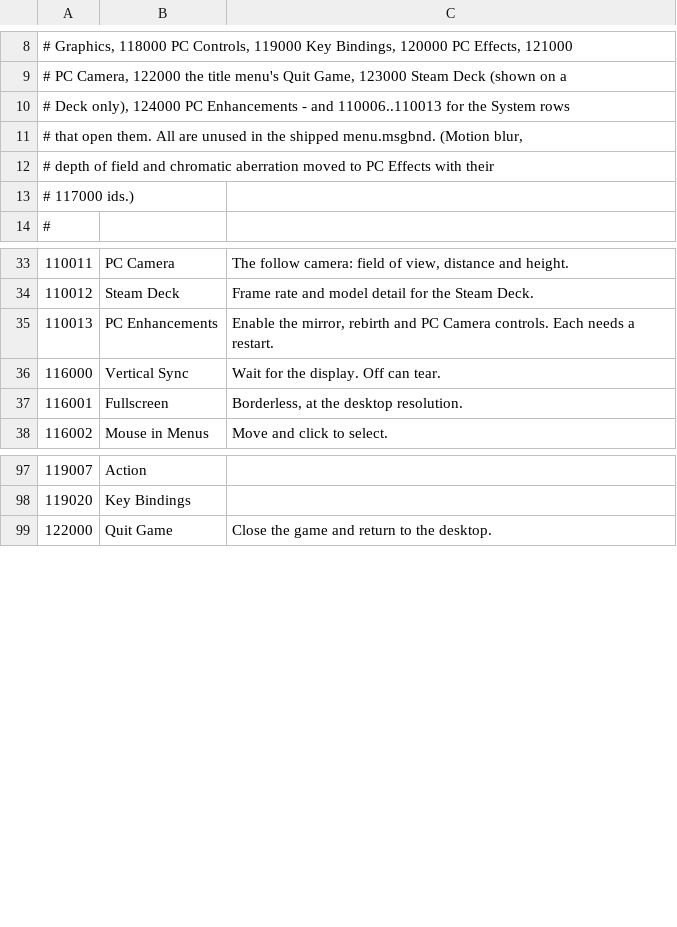
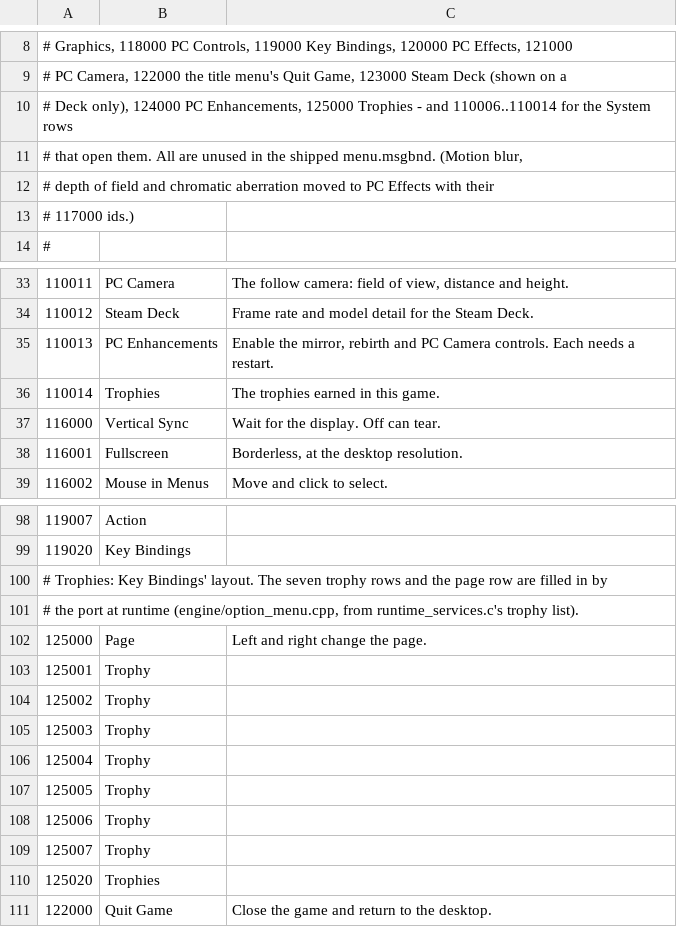
Before and after one commit to DarkIzuku/bloodborne_pc, a TSV file: tools/engine/pc_option_messages.tsv, drawn as a sheet; only a part is shown, gaps mark what is left out.

Commit message:
trophies: local trophy list, PS4-style banner and System > Trophies
- runtime: sceNpTrophyUnlockTrophy records unlocks in <user>/trophies.txt
  (id, unix time, name), awards the platinum when 1..33 are earned and
  reports the unlocked state through sceNpTrophyGetTrophyInfo. Names,
  grades, descriptions and hidden flags follow the PSN list.
- overlay: a PS4-style banner (grade-coloured cup, slide in and out) with
  a synthesized chime, and a Trophies window in the Insert menu with
  progress, grade counts, an earned filter and hidden trophies masked.
- System > Trophies: a native section in Key Bindings' layout (page row
  plus seven trophies), with its row, title and captions in
  pc_option_messages.tsv; menu generator version 9.

```diff
--- a/tools/engine/pc_option_messages.tsv
+++ b/tools/engine/pc_option_messages.tsv
@@ -9,3 +9,3 @@
 # PC Camera, 122000 the title menu's Quit Game, 123000 Steam Deck (shown on a
-# Deck only), 124000 PC Enhancements - and 110006..110013 for the System rows
+# Deck only), 124000 PC Enhancements, 125000 Trophies - and 110006..110014 for the System rows
 # that open them. All are unused in the shipped menu.msgbnd. (Motion blur,
@@ -35,2 +35,3 @@
 110013	PC Enhancements	Enable the mirror, rebirth and PC Camera controls. Each needs a restart.
+110014	Trophies	The trophies earned in this game.
 116000	Vertical Sync	Wait for the display. Off can tear.
@@ -98,2 +99,13 @@
 119020	Key Bindings
+# Trophies: Key Bindings' layout. The seven trophy rows and the page row are filled in by
+# the port at runtime (engine/option_menu.cpp, from runtime_services.c's trophy list).
+125000	Page	Left and right change the page.
+125001	Trophy
+125002	Trophy
+125003	Trophy
+125004	Trophy
+125005	Trophy
+125006	Trophy
+125007	Trophy
+125020	Trophies
 122000	Quit Game	Close the game and return to the desktop.
```
Also changed, not shown: 7 other files.
